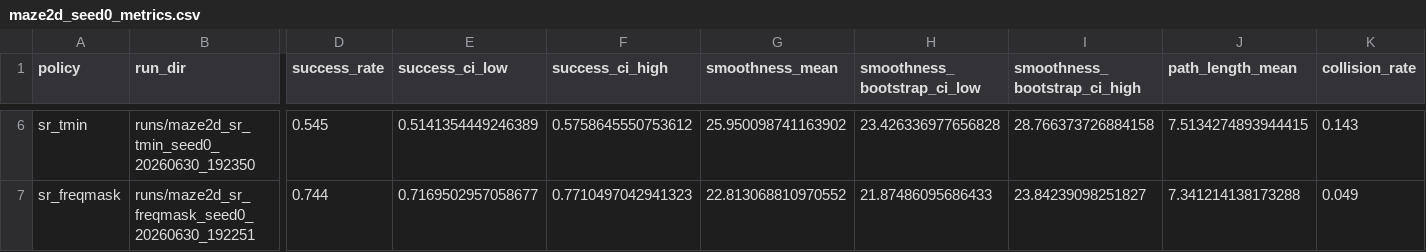
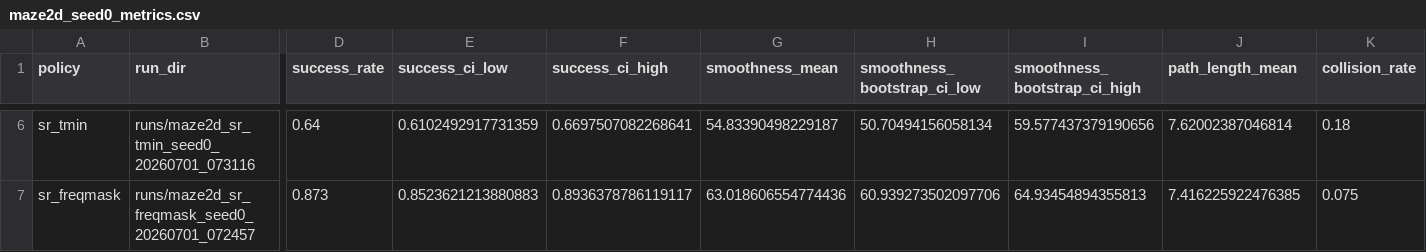
Before and after one commit to sri299792458/srtd-maze, a CSV file: reports/maze2d_seed0_metrics.csv, drawn as a sheet; only a part is shown, gaps mark what is left out; the diff covers the shown part only; the diff names each change by its address in the sheet, - before the commit and + after, or states it on an @@ line.

Commit message:
Update seed0 post-fix rerun results

```diff
--- a/reports/maze2d_seed0_metrics.csv
+++ b/reports/maze2d_seed0_metrics.csv
-B6 (run_dir): runs/maze2d_sr_tmin_seed0_20260630_192350
+B6 (run_dir): runs/maze2d_sr_tmin_seed0_20260701_073116
-D6 (success_rate): 0.545
+D6 (success_rate): 0.64
-E6 (success_ci_low): 0.5141354449246389
+E6 (success_ci_low): 0.6102492917731359
-F6 (success_ci_high): 0.5758645550753612
+F6 (success_ci_high): 0.6697507082268641
-G6 (smoothness_mean): 25.950098741163902
+G6 (smoothness_mean): 54.83390498229187
-H6 (smoothness_bootstrap_ci_low): 23.426336977656828
+H6 (smoothness_bootstrap_ci_low): 50.70494156058134
-I6 (smoothness_bootstrap_ci_high): 28.766373726884158
+I6 (smoothness_bootstrap_ci_high): 59.577437379190656
-J6 (path_length_mean): 7.5134274893944415
+J6 (path_length_mean): 7.62002387046814
-K6 (collision_rate): 0.143
+K6 (collision_rate): 0.18
-B7 (run_dir): runs/maze2d_sr_freqmask_seed0_20260630_192251
+B7 (run_dir): runs/maze2d_sr_freqmask_seed0_20260701_072457
-D7 (success_rate): 0.744
+D7 (success_rate): 0.873
-E7 (success_ci_low): 0.7169502957058677
+E7 (success_ci_low): 0.8523621213880883
-F7 (success_ci_high): 0.7710497042941323
+F7 (success_ci_high): 0.8936378786119117
-G7 (smoothness_mean): 22.813068810970552
+G7 (smoothness_mean): 63.018606554774436
-H7 (smoothness_bootstrap_ci_low): 21.87486095686433
+H7 (smoothness_bootstrap_ci_low): 60.939273502097706
-I7 (smoothness_bootstrap_ci_high): 23.84239098251827
+I7 (smoothness_bootstrap_ci_high): 64.93454894355813
-J7 (path_length_mean): 7.341214138173288
+J7 (path_length_mean): 7.416225922476385
-K7 (collision_rate): 0.049
+K7 (collision_rate): 0.075
```
Also changed, not shown: 66 edited cells elsewhere in this file, 3 other files.
